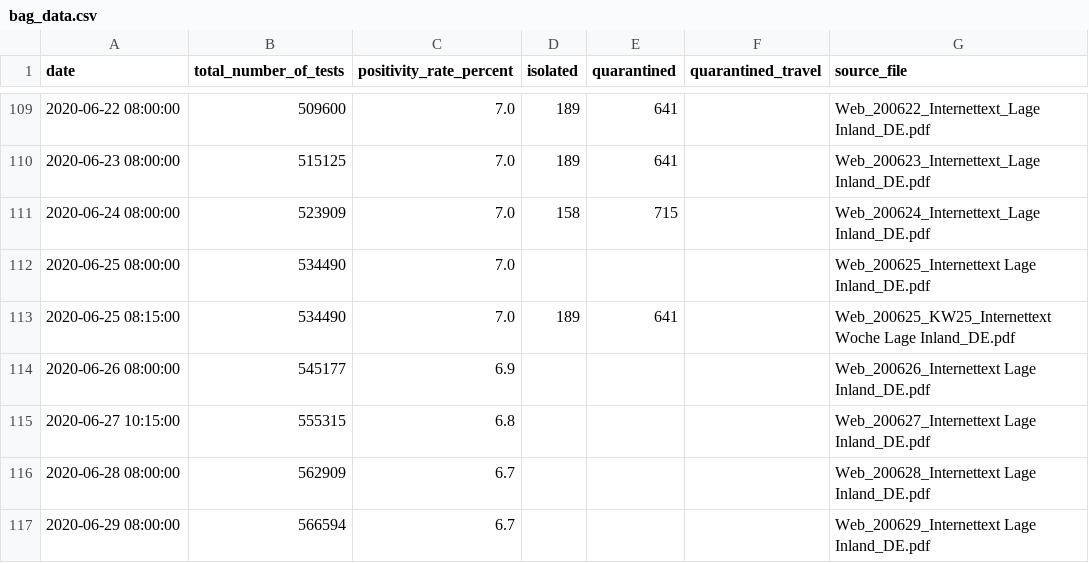
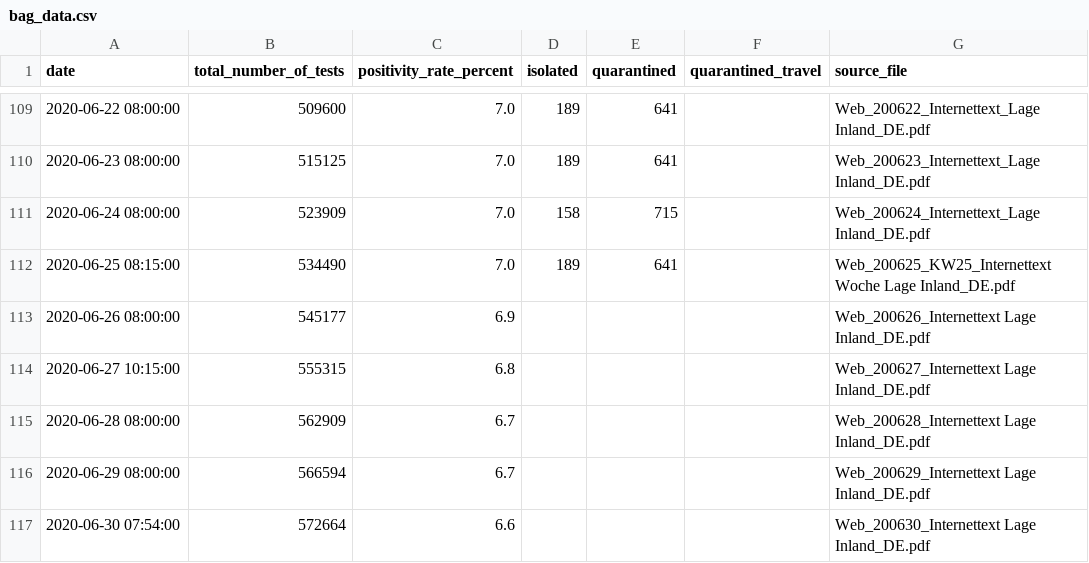
Before and after one commit to maekke/bag_data, a CSV file: bag_data.csv, drawn as a sheet; only a part is shown, gaps mark what is left out; the shorter side is filled out with more unchanged rows; the diff names each change by its address in the sheet, - before the commit and + after, or states it on an @@ line.

Commit message:
remove duplicated / empty entry for 2020-06-25

```diff
--- a/bag_data.csv
+++ b/bag_data.csv
-row 112: 2020-06-25 08:00:00 | 534490 | 7.0 |  |  |  | Web_200625_Internettext Lage Inland_DE.pdf
```
